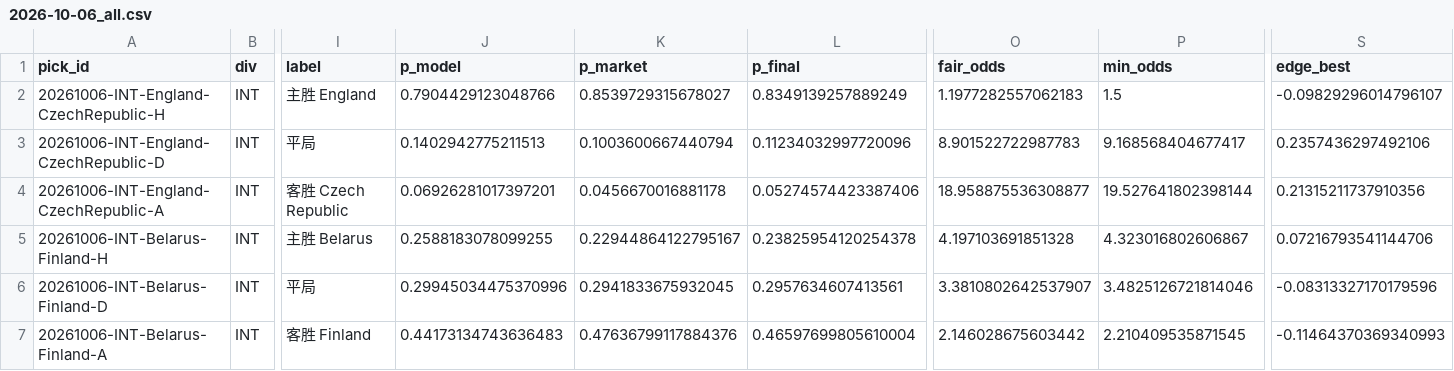
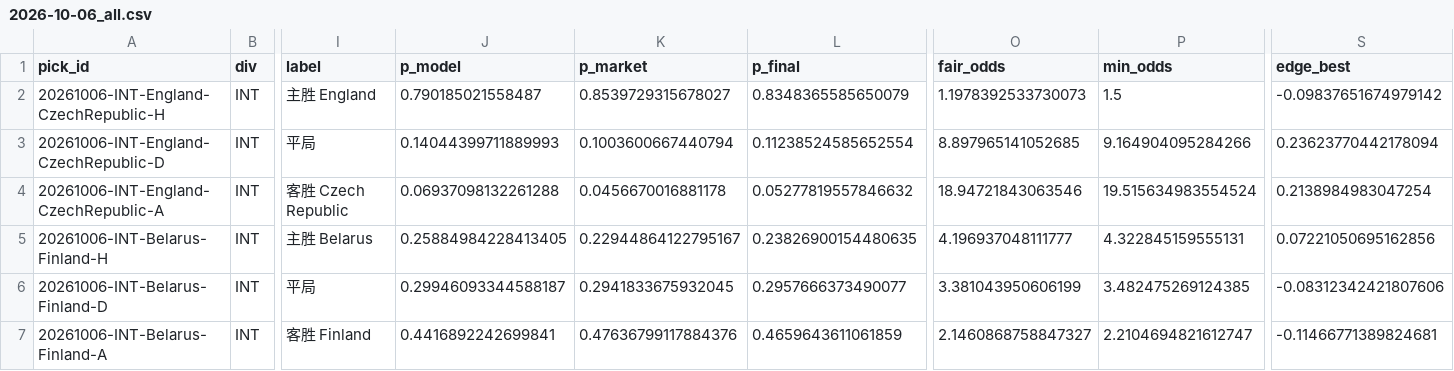
Before and after one commit to PingdaShen/tipico-analysis-bot, a CSV file: reports/2026-10-06_all.csv, drawn as a sheet; only a part is shown, gaps mark what is left out; the diff covers the shown part only; the diff names each change by its address in the sheet, - before the commit and + after, or states it on an @@ line.

```diff
--- a/reports/2026-10-06_all.csv
+++ b/reports/2026-10-06_all.csv
-J2 (p_model): 0.7904429123048766
+J2 (p_model): 0.790185021558487
-L2 (p_final): 0.8349139257889249
+L2 (p_final): 0.8348365585650079
-O2 (fair_odds): 1.1977282557062183
+O2 (fair_odds): 1.1978392533730073
-S2 (edge_best): -0.09829296014796107
+S2 (edge_best): -0.09837651674979142
-J3 (p_model): 0.1402942775211513
+J3 (p_model): 0.14044399711889993
-L3 (p_final): 0.11234032997720096
+L3 (p_final): 0.11238524585652554
-O3 (fair_odds): 8.901522722987783
+O3 (fair_odds): 8.897965141052685
-P3 (min_odds): 9.168568404677417
+P3 (min_odds): 9.164904095284266
-S3 (edge_best): 0.2357436297492106
+S3 (edge_best): 0.23623770442178094
-J4 (p_model): 0.06926281017397201
+J4 (p_model): 0.06937098132261288
-L4 (p_final): 0.05274574423387406
+L4 (p_final): 0.05277819557846632
-O4 (fair_odds): 18.958875536308877
+O4 (fair_odds): 18.94721843063546
-P4 (min_odds): 19.527641802398144
+P4 (min_odds): 19.515634983554524
-S4 (edge_best): 0.21315211737910356
+S4 (edge_best): 0.2138984983047254
-J5 (p_model): 0.2588183078099255
+J5 (p_model): 0.25884984228413405
-L5 (p_final): 0.23825954120254378
+L5 (p_final): 0.23826900154480635
-O5 (fair_odds): 4.197103691851328
+O5 (fair_odds): 4.196937048111777
-P5 (min_odds): 4.323016802606867
+P5 (min_odds): 4.322845159555131
-S5 (edge_best): 0.07216793541144706
+S5 (edge_best): 0.07221050695162856
-J6 (p_model): 0.29945034475370996
+J6 (p_model): 0.29946093344588187
-L6 (p_final): 0.2957634607413561
+L6 (p_final): 0.2957666373490077
-O6 (fair_odds): 3.3810802642537907
+O6 (fair_odds): 3.381043950606199
-P6 (min_odds): 3.4825126721814046
+P6 (min_odds): 3.482475269124385
-S6 (edge_best): -0.08313327170179596
+S6 (edge_best): -0.08312342421807606
-J7 (p_model): 0.44173134743636483
+J7 (p_model): 0.4416892242699841
-L7 (p_final): 0.46597699805610004
+L7 (p_final): 0.4659643611061859
-O7 (fair_odds): 2.146028675603442
+O7 (fair_odds): 2.1460868758847327
-P7 (min_odds): 2.210409535871545
+P7 (min_odds): 2.2104694821612747
-S7 (edge_best): -0.11464370369340993
+S7 (edge_best): -0.11466771389824681
```
Also changed, not shown: 30 edited cells elsewhere in this file, manual_results.csv, reports/2026-10-06_picks.csv, 3 other files.
